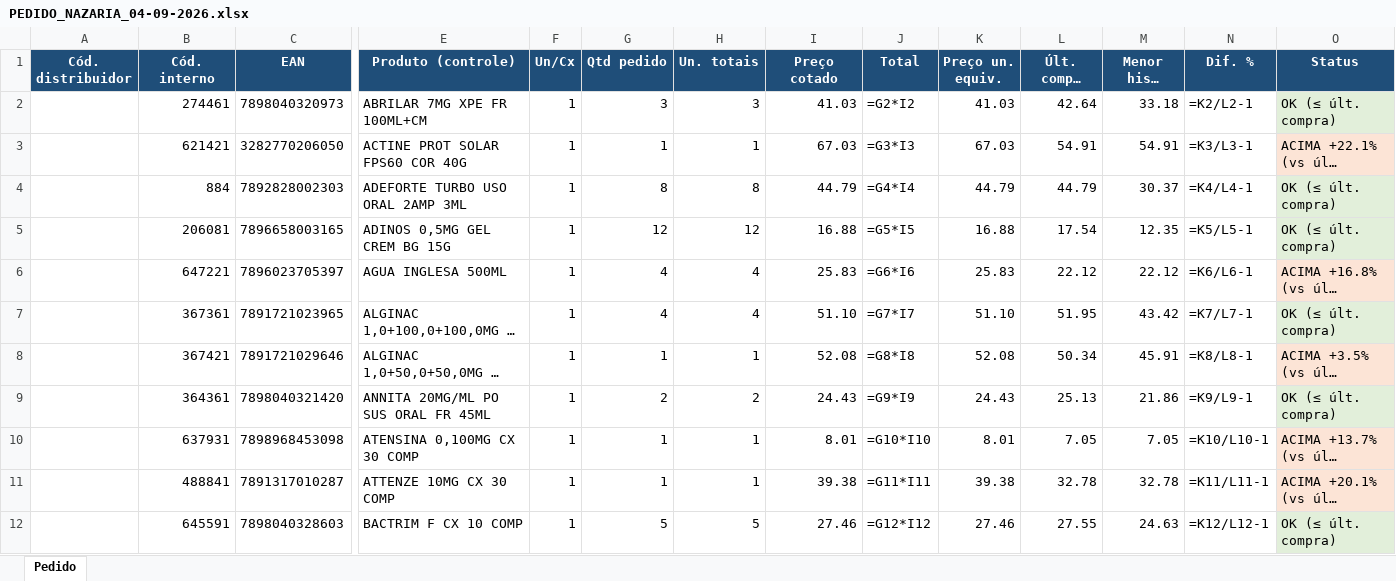
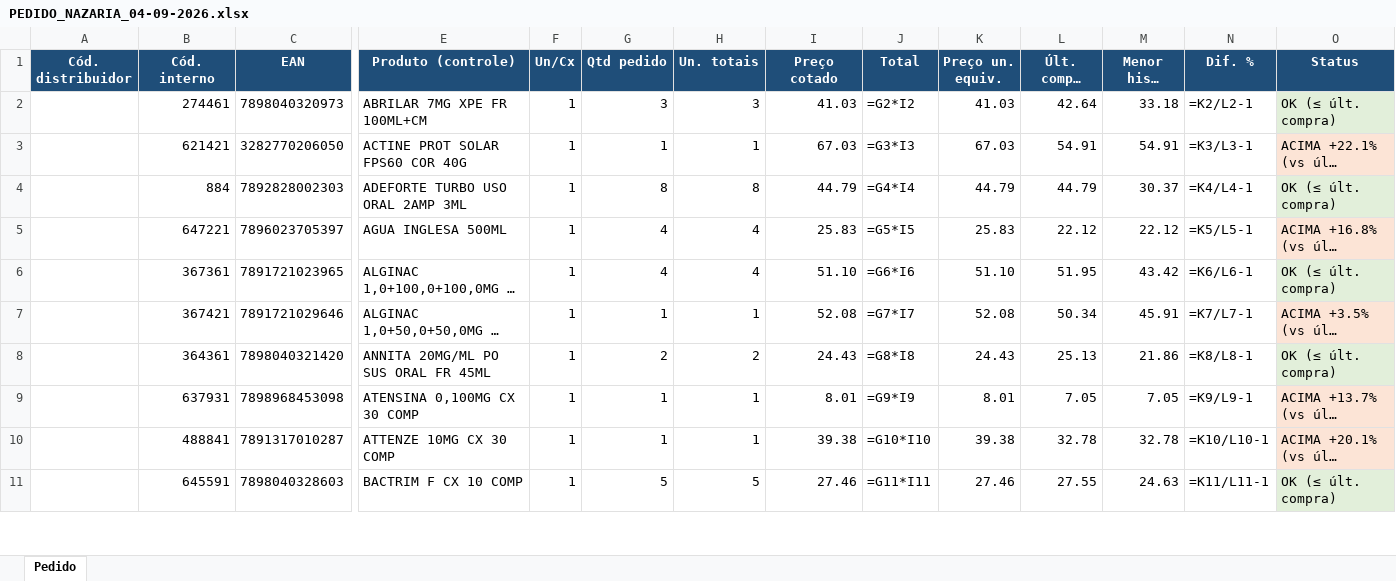
Before and after one commit to arthurrocha2025/farmarocha, an Excel workbook: cotacoes/2026-09-04/PEDIDO_NAZARIA_04-09-2026.xlsx, sheet Pedido, drawn as a sheet; only a part is shown, gaps mark what is left out; long unchanged cells end in …; values as stored, in another font and other column widths than the file's, no borders; formulas without a stored value are shown as written; removed rows and columns are numbered as before the commit, all else as after; rows hold the shown columns only; the diff covers the shown part only; the diff names each change by its address in the sheet, - before the commit and + after, or states it on an @@ line.

```diff
--- a/cotacoes/2026-09-04/PEDIDO_NAZARIA_04-09-2026.xlsx (sheet Pedido)
+++ b/cotacoes/2026-09-04/PEDIDO_NAZARIA_04-09-2026.xlsx (sheet Pedido)
-row 5:  | 206081 | 7896658003165 | ADINOS 0,5MG GEL CREM BG 15G | 1 | 12 | 12 | 16.88 | =G5*I5 | 16.88 | 17.54 | 12.35 | =K5/L5-1 | OK (≤ últ. compra)
-J5 (Total): =G6*I6
+J5 (Total): =G5*I5
-N5 (Dif. %): =K6/L6-1
+N5 (Dif. %): =K5/L5-1
-J6 (Total): =G7*I7
+J6 (Total): =G6*I6
-N6 (Dif. %): =K7/L7-1
+N6 (Dif. %): =K6/L6-1
-J7 (Total): =G8*I8
+J7 (Total): =G7*I7
-N7 (Dif. %): =K8/L8-1
+N7 (Dif. %): =K7/L7-1
-J8 (Total): =G9*I9
+J8 (Total): =G8*I8
-N8 (Dif. %): =K9/L9-1
+N8 (Dif. %): =K8/L8-1
-J9 (Total): =G10*I10
+J9 (Total): =G9*I9
-N9 (Dif. %): =K10/L10-1
+N9 (Dif. %): =K9/L9-1
-J10 (Total): =G11*I11
+J10 (Total): =G10*I10
-N10 (Dif. %): =K11/L11-1
+N10 (Dif. %): =K10/L10-1
-J11 (Total): =G12*I12
+J11 (Total): =G11*I11
-N11 (Dif. %): =K12/L12-1
+N11 (Dif. %): =K11/L11-1
```
Also changed, not shown: 7 removed rows and 181 edited cells elsewhere in this sheet, cotacoes/2026-09-04/COMPARATIVO_COTACAO_04-09-2026.xlsx, cotacoes/2026-09-04/OL_BIOLAB_RX_04-09-2026.xlsx, 15 other files.
